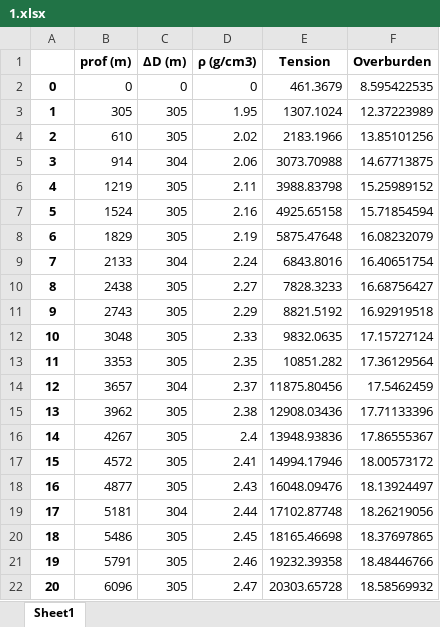
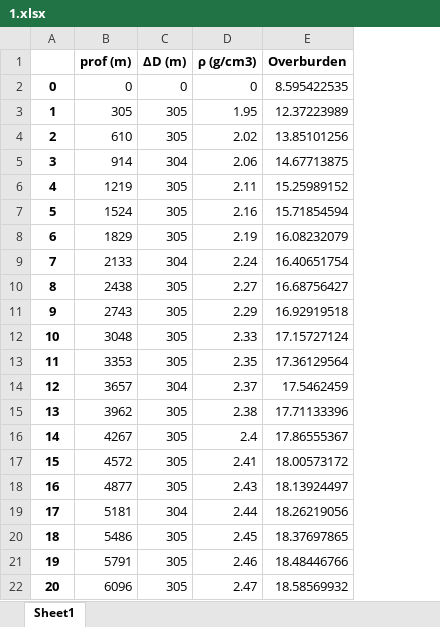
Before and after one commit to AkiraRhuda/Geomechanics, an Excel workbook: output/1.xlsx, sheet Sheet1, drawn as a sheet; values as stored, in another font and other column widths than the file's, no borders; the diff names each change by its address in the sheet, - before the commit and + after, or states it on an @@ line.

```diff
--- a/output/1.xlsx (sheet Sheet1)
+++ b/output/1.xlsx (sheet Sheet1)
-column E (Tension), rows 2-22: 461.3679 | 1307.1024 | 2183.1966 | 3073.70988 | 3988.83798 | 4925.65158 | 5875.47648 | 6843.8016 | 7828.3233 | 8821.5192 | 9832.0635 | 10851.282 | 11875.80456 | 12908.03436 | 13948.93836 | 14994.17946 | 16048.09476 | 17102.87748 | 18165.46698 | 19232.39358 | 20303.65728
```
Also changed, not shown: output/2.1.xlsx, output/2.xlsx, 4 other files.
